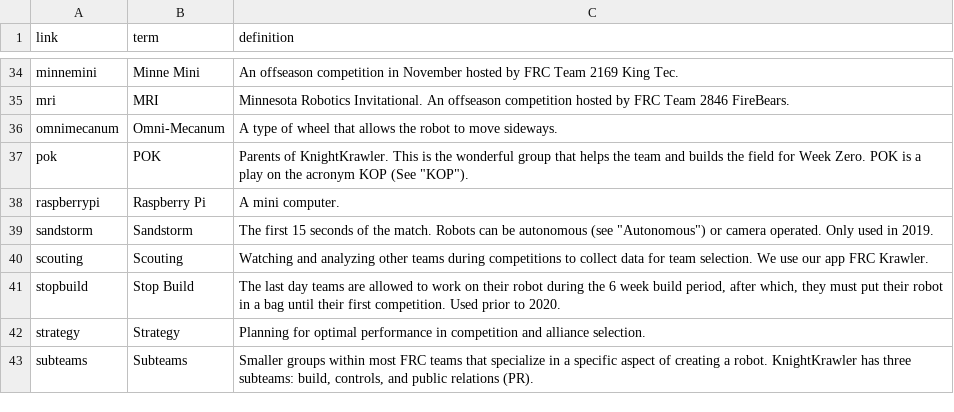
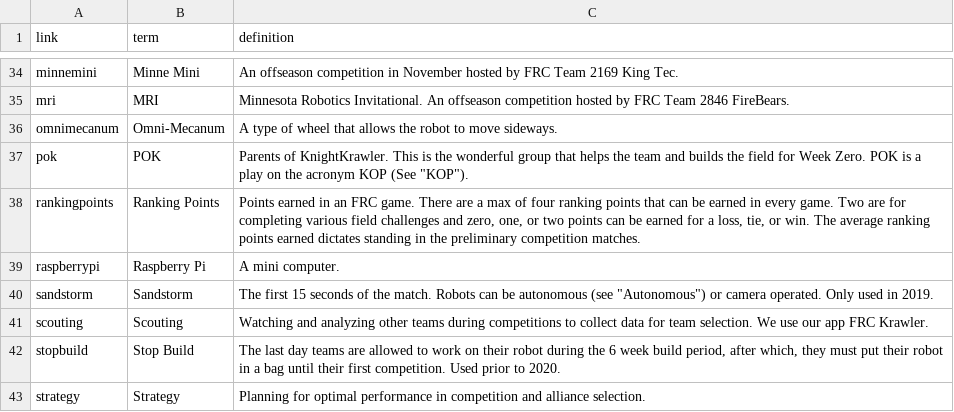
Before and after one commit to frc2052/frc2052.github.io, a CSV file: _data/terms.csv, drawn as a sheet; only a part is shown, gaps mark what is left out; the shorter side is filled out with more unchanged rows; the diff names each change by its address in the sheet, - before the commit and + after, or states it on an @@ line.

Commit message:
finished up game design section of submission page, added ranking points to glossary

```diff
--- a/_data/terms.csv
+++ b/_data/terms.csv
+row 38: rankingpoints | Ranking Points | Points earned in an FRC game. There are a max of four ranking points that can be earned in every game. Two are for completing various field challenges and zero, one, or two points can be earned for a loss, tie, or win. The average ranking points earned dictates standing in the preliminary competition matches.
```
Also changed, not shown: 7 other files.
